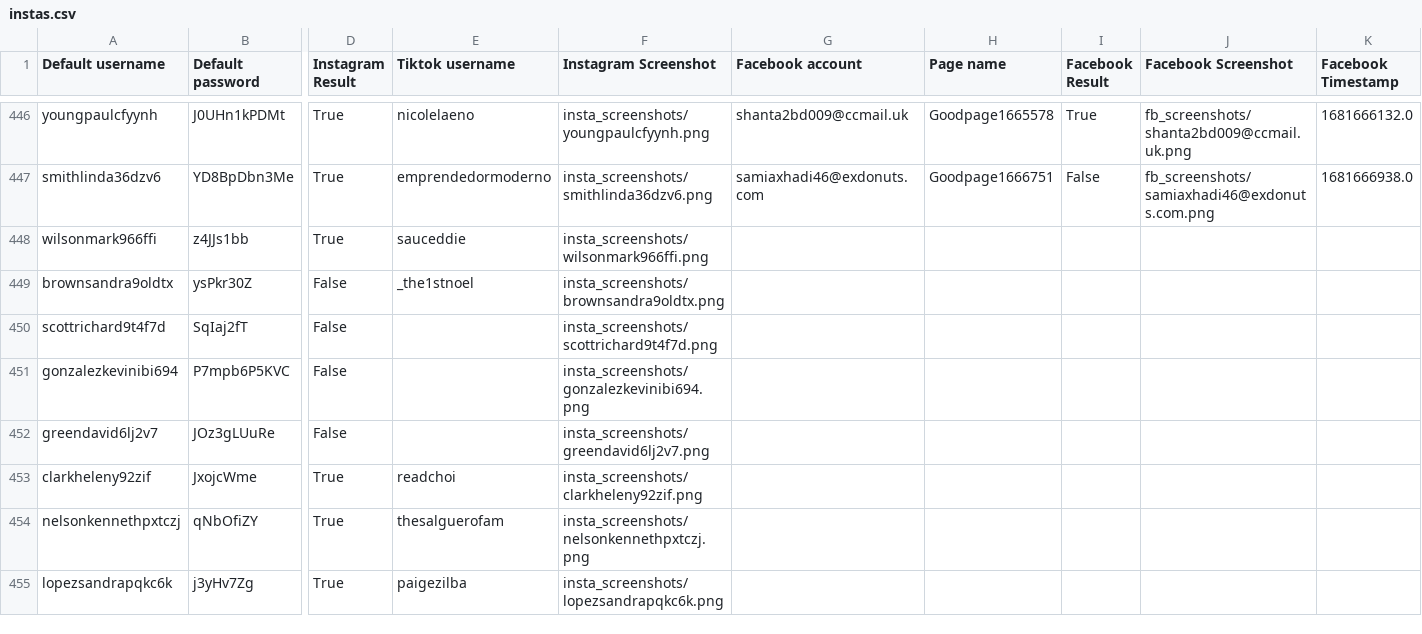
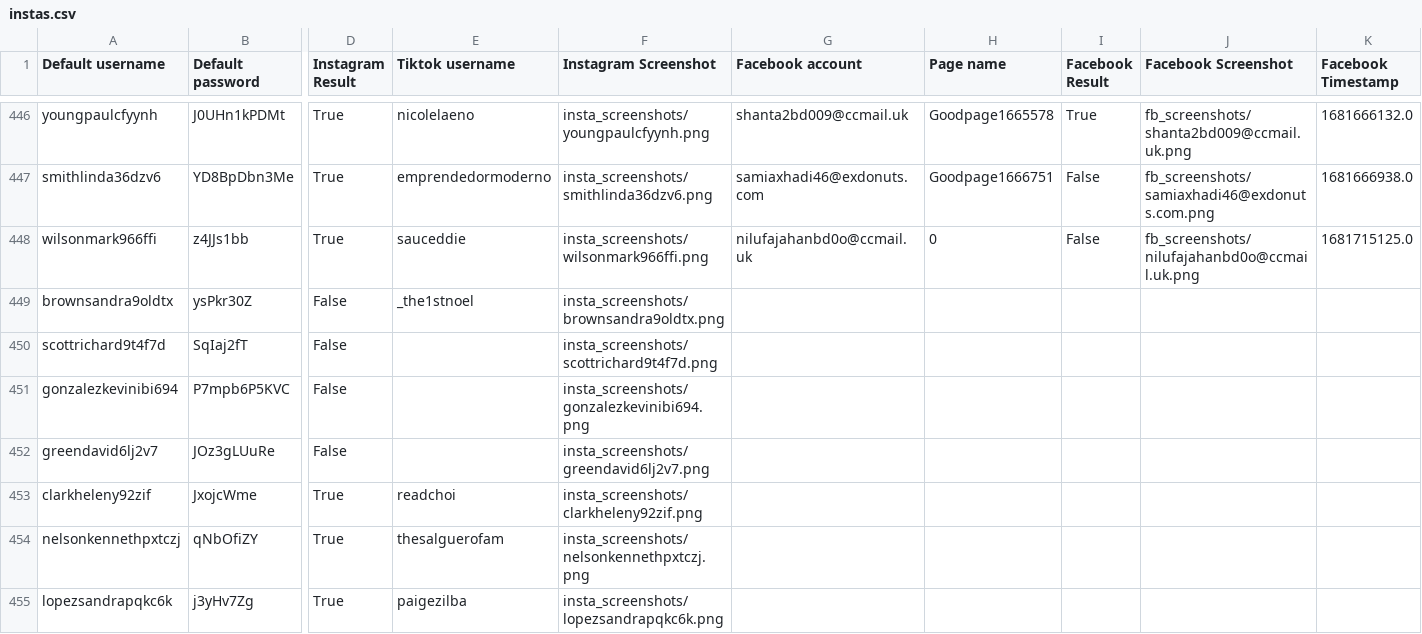
Before and after one commit to sammiphone6/Content_Arbitrage, a CSV file: account_adding/data/instas.csv, drawn as a sheet; only a part is shown, gaps mark what is left out; the diff names each change by its address in the sheet, - before the commit and + after, or states it on an @@ line.

```diff
--- a/account_adding/data/instas.csv
+++ b/account_adding/data/instas.csv
-G448 (Facebook account): (empty)
+G448 (Facebook account): nilufajahanbd0o@ccmail.uk
-H448 (Page name): (empty)
+H448 (Page name): 0
-I448 (Facebook Result): (empty)
+I448 (Facebook Result): False
-J448 (Facebook Screenshot): (empty)
+J448 (Facebook Screenshot): fb_screenshots/nilufajahanbd0o@ccmail.uk.png
-K448 (Facebook Timestamp): (empty)
+K448 (Facebook Timestamp): 1681715125.0
```
Also changed, not shown: account_adding/data/fbs.csv, account_posting/data/stats.csv, 17 other files.
